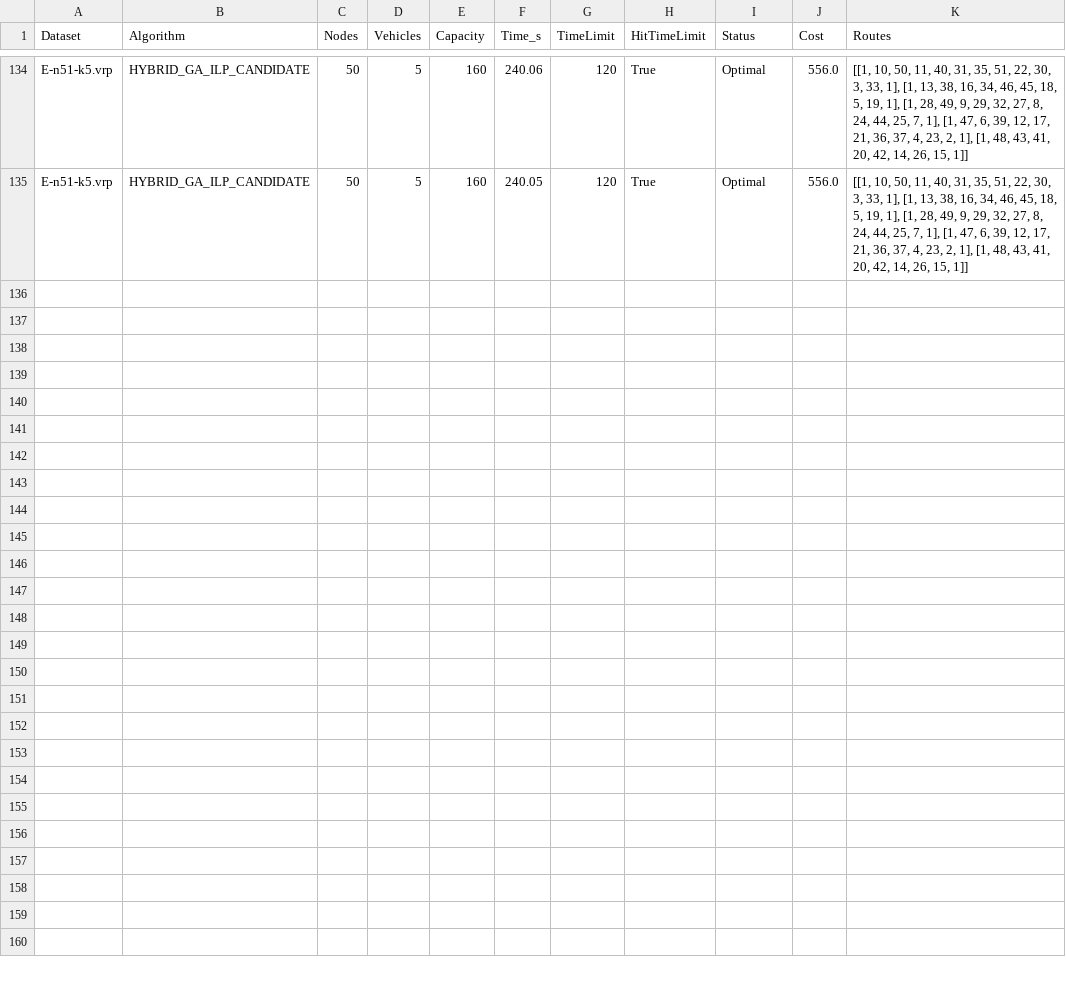
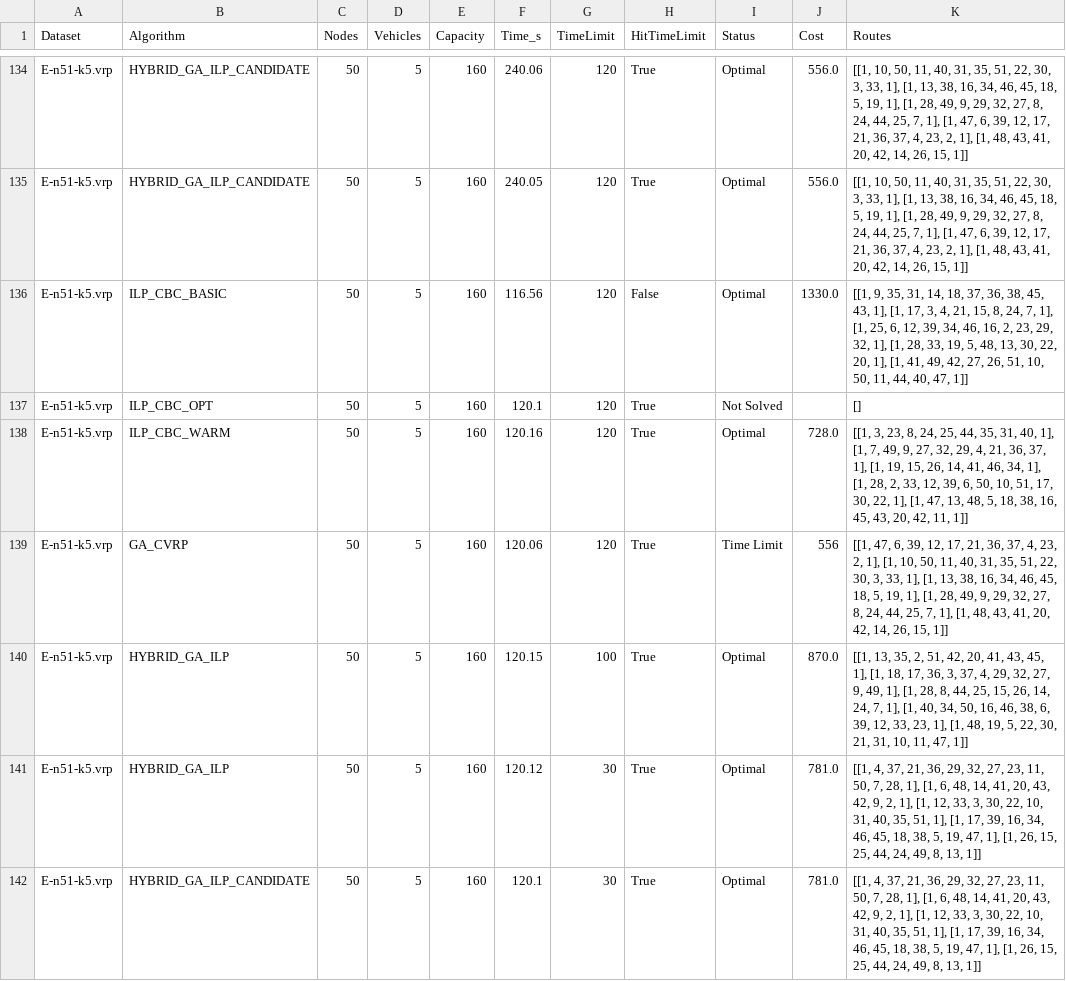
Before and after one commit to JakubRybak/Vehicle_Routing_Lp_Solver, a CSV file: results/experiments.csv, drawn as a sheet; only a part is shown, gaps mark what is left out.

```diff
--- a/results/experiments.csv
+++ b/results/experiments.csv
@@ -135 +135,8 @@ E-n51-k5.vrp,HYBRID_GA_ILP_CANDIDATE,50,5,160,240.06,120,True,Optimal,556.0,"[[1
 E-n51-k5.vrp,HYBRID_GA_ILP_CANDIDATE,50,5,160,240.05,120,True,Optimal,556.0,"[[1, 10, 50, 11, 40, 31, 35, 51, 22, 30, 3, 33, 1], [1, 13, 38, 16, 34, 46, 45, 18, 5, 19, 1], [1, 28, 49, 9, 29, 32, 27, 8, 24, 44, 25, 7, 1], [1, 47, 6, 39, 12, 17, 21, 36, 37, 4, 23, 2, 1], [1, 48, 43, 41, 20, 42, 14, 26, 15, 1]]"
+E-n51-k5.vrp,ILP_CBC_BASIC,50,5,160,116.56,120,False,Optimal,1330.0,"[[1, 9, 35, 31, 14, 18, 37, 36, 38, 45, 43, 1], [1, 17, 3, 4, 21, 15, 8, 24, 7, 1], [1, 25, 6, 12, 39, 34, 46, 16, 2, 23, 29, 32, 1], [1, 28, 33, 19, 5, 48, 13, 30, 22, 20, 1], [1, 41, 49, 42, 27, 26, 51, 10, 50, 11, 44, 40, 47, 1]]"
+E-n51-k5.vrp,ILP_CBC_OPT,50,5,160,120.1,120,True,Not Solved,,[]
+E-n51-k5.vrp,ILP_CBC_WARM,50,5,160,120.16,120,True,Optimal,728.0,"[[1, 3, 23, 8, 24, 25, 44, 35, 31, 40, 1], [1, 7, 49, 9, 27, 32, 29, 4, 21, 36, 37, 1], [1, 19, 15, 26, 14, 41, 46, 34, 1], [1, 28, 2, 33, 12, 39, 6, 50, 10, 51, 17, 30, 22, 1], [1, 47, 13, 48, 5, 18, 38, 16, 45, 43, 20, 42, 11, 1]]"
+E-n51-k5.vrp,GA_CVRP,50,5,160,120.06,120,True,Time Limit,556,"[[1, 47, 6, 39, 12, 17, 21, 36, 37, 4, 23, 2, 1], [1, 10, 50, 11, 40, 31, 35, 51, 22, 30, 3, 33, 1], [1, 13, 38, 16, 34, 46, 45, 18, 5, 19, 1], [1, 28, 49, 9, 29, 32, 27, 8, 24, 44, 25, 7, 1], [1, 48, 43, 41, 20, 42, 14, 26, 15, 1]]"
+E-n51-k5.vrp,HYBRID_GA_ILP,50,5,160,120.15,100,True,Optimal,870.0,"[[1, 13, 35, 2, 51, 42, 20, 41, 43, 45, 1], [1, 18, 17, 36, 3, 37, 4, 29, 32, 27, 9, 49, 1], [1, 28, 8, 44, 25, 15, 26, 14, 24, 7, 1], [1, 40, 34, 50, 16, 46, 38, 6, 39, 12, 33, 23, 1], [1, 48, 19, 5, 22, 30, 21, 31, 10, 11, 47, 1]]"
+E-n51-k5.vrp,HYBRID_GA_ILP,50,5,160,120.12,30,True,Optimal,781.0,"[[1, 4, 37, 21, 36, 29, 32, 27, 23, 11, 50, 7, 28, 1], [1, 6, 48, 14, 41, 20, 43, 42, 9, 2, 1], [1, 12, 33, 3, 30, 22, 10, 31, 40, 35, 51, 1], [1, 17, 39, 16, 34, 46, 45, 18, 38, 5, 19, 47, 1], [1, 26, 15, 25, 44, 24, 49, 8, 13, 1]]"
+E-n51-k5.vrp,HYBRID_GA_ILP_CANDIDATE,50,5,160,120.1,30,True,Optimal,781.0,"[[1, 4, 37, 21, 36, 29, 32, 27, 23, 11, 50, 7, 28, 1], [1, 6, 48, 14, 41, 20, 43, 42, 9, 2, 1], [1, 12, 33, 3, 30, 22, 10, 31, 40, 35, 51, 1], [1, 17, 39, 16, 34, 46, 45, 18, 38, 5, 19, 47, 1], [1, 26, 15, 25, 44, 24, 49, 8, 13, 1]]"
```
Also changed, not shown: 2 other files.
